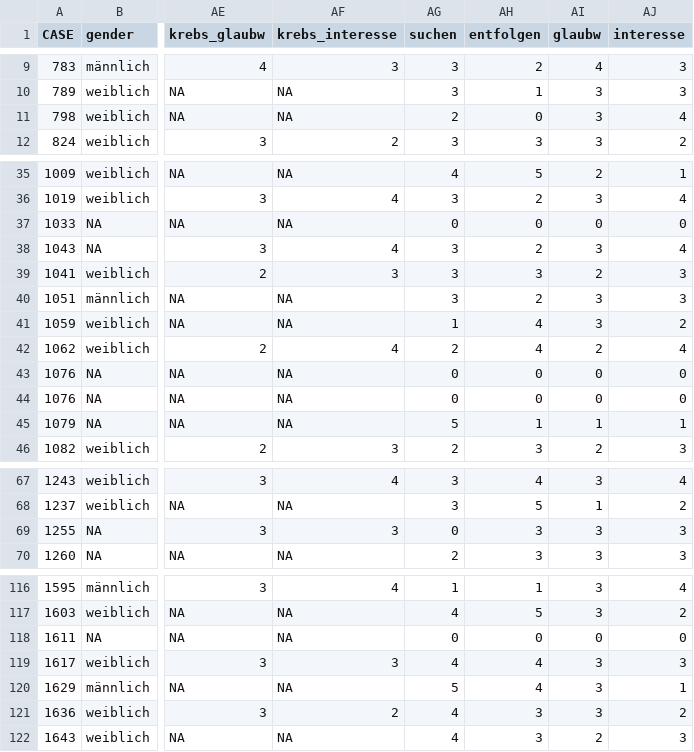
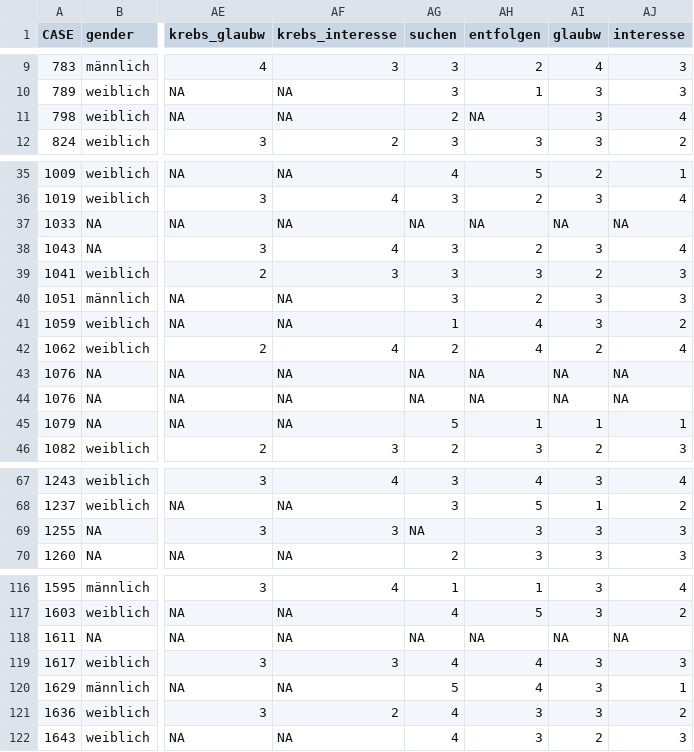
Before and after one commit to bachl/raw_data, a CSV file: d_a5.csv, drawn as a sheet; only a part is shown, gaps mark what is left out; the diff names each change by its address in the sheet, - before the commit and + after, or states it on an @@ line.

```diff
--- a/d_a5.csv
+++ b/d_a5.csv
-AH11 (entfolgen): 0
+AH11 (entfolgen): NA
-AG37 (suchen): 0
+AG37 (suchen): NA
-AH37 (entfolgen): 0
+AH37 (entfolgen): NA
-AI37 (glaubw): 0
+AI37 (glaubw): NA
-AJ37 (interesse): 0
+AJ37 (interesse): NA
-AG43:AG44 (suchen): 0
+AG43:AG44 (suchen): NA
-AH43:AH44 (entfolgen): 0
+AH43:AH44 (entfolgen): NA
-AI43:AI44 (glaubw): 0
+AI43:AI44 (glaubw): NA
-AJ43:AJ44 (interesse): 0
+AJ43:AJ44 (interesse): NA
-AG69 (suchen): 0
+AG69 (suchen): NA
-AG118 (suchen): 0
+AG118 (suchen): NA
-AH118 (entfolgen): 0
+AH118 (entfolgen): NA
-AI118 (glaubw): 0
+AI118 (glaubw): NA
-AJ118 (interesse): 0
+AJ118 (interesse): NA
```
Also changed, not shown: d_a3.csv.
